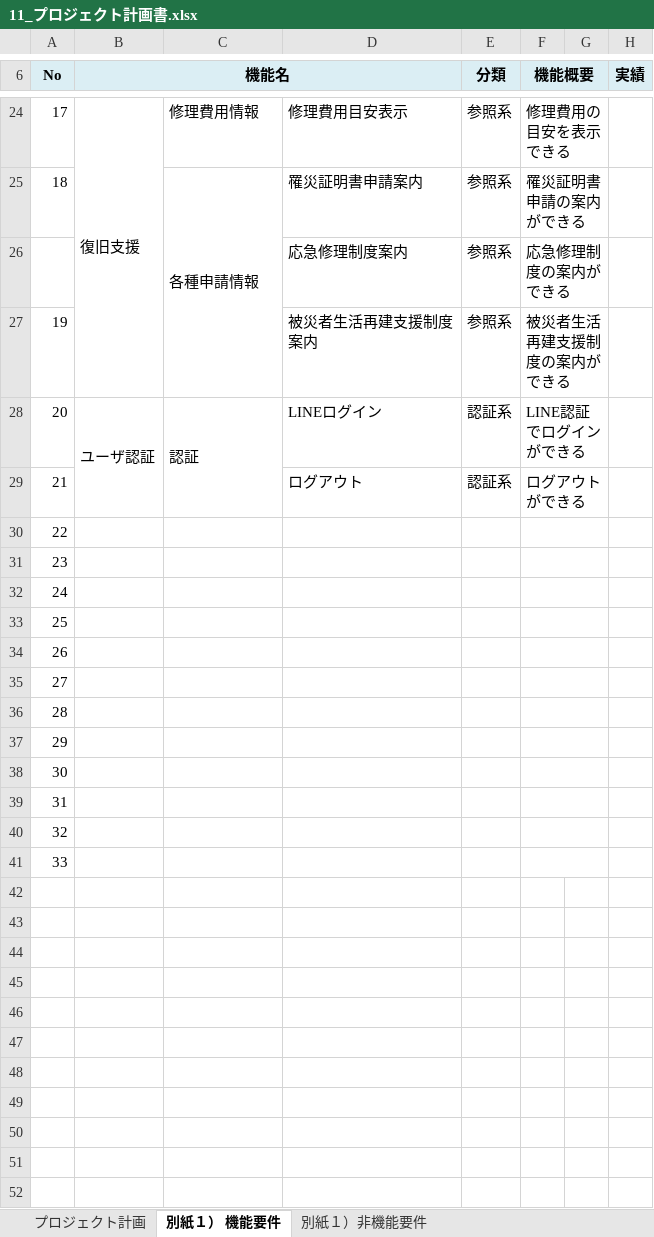
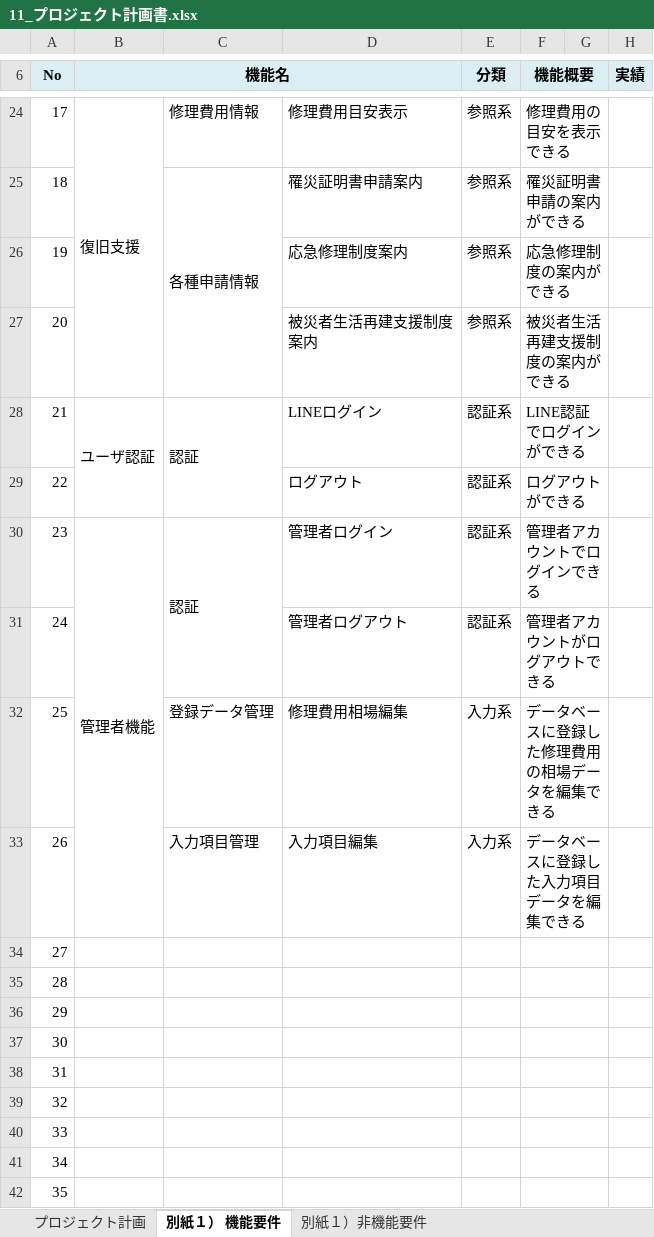
Before and after one commit to Kotarou-Tanoue/tanouesoftware, an Excel workbook: 10_企画書・プロジェクト企画書/11_プロジェクト計画書.xlsx, sheet 別紙１） 機能要件, drawn as a sheet; only a part is shown, gaps mark what is left out; values as stored, in another font and other column widths than the file's, no borders; charts and pictures not drawn; removed rows and columns are numbered as before the commit, all else as after; the diff names each change by its address in the sheet, - before the commit and + after, or states it on an @@ line.

```diff
--- a/10_企画書・プロジェクト企画書/11_プロジェクト計画書.xlsx (sheet 別紙１） 機能要件)
+++ b/10_企画書・プロジェクト企画書/11_プロジェクト計画書.xlsx (sheet 別紙１） 機能要件)
@@ column A (No) renumbered between rows 26 and 42 @@
+row 30: 23 | 管理者機能 | 認証 | 管理者ログイン | 認証系 | 管理者アカウントでログインできる
+row 31: 24 |  |  | 管理者ログアウト | 認証系 | 管理者アカウントがログアウトできる
+row 32: 25 |  | 登録データ管理 | 修理費用相場編集 | 入力系 | データベースに登録した修理費用の相場データを編集できる
+row 33: 26 |  | 入力項目管理 | 入力項目編集 | 入力系 | データベースに登録した入力項目データを編集できる
-row 39: 31
-row 40: 32
-row 41: 33
```
Also changed, not shown: sheet プロジェクト計画, 20_システム設計書/22_ユースケース図.xlsx.
